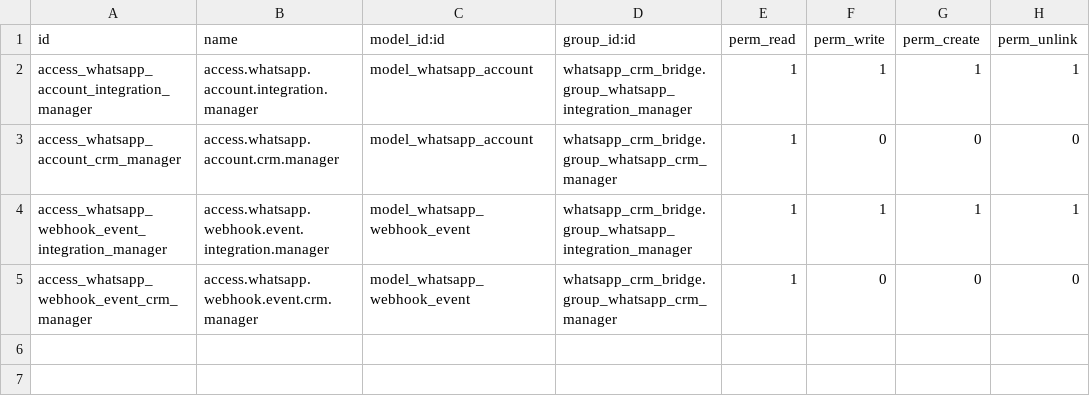
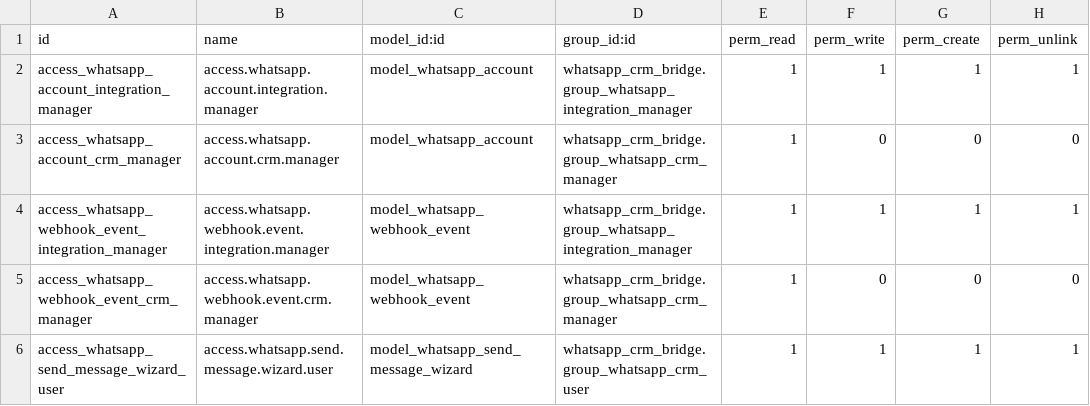
Before and after one commit to StevenBahaa/odoo18-whatsapp-crm-bridge, a CSV file: security/ir.model.access.csv, drawn as a sheet.

Commit message:
Implement UC-06 manual WhatsApp reply wizard

```diff
--- a/security/ir.model.access.csv
+++ b/security/ir.model.access.csv
@@ -5 +5,2 @@ access_whatsapp_webhook_event_integration_manager,access.whatsapp.webhook.event.
 access_whatsapp_webhook_event_crm_manager,access.whatsapp.webhook.event.crm.manager,model_whatsapp_webhook_event,whatsapp_crm_bridge.group_whatsapp_crm_manager,1,0,0,0
+access_whatsapp_send_message_wizard_user,access.whatsapp.send.message.wizard.user,model_whatsapp_send_message_wizard,whatsapp_crm_bridge.group_whatsapp_crm_user,1,1,1,1
```
Also changed, not shown: 7 other files.
